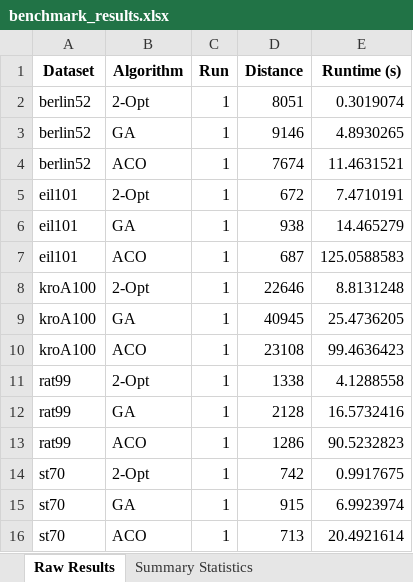
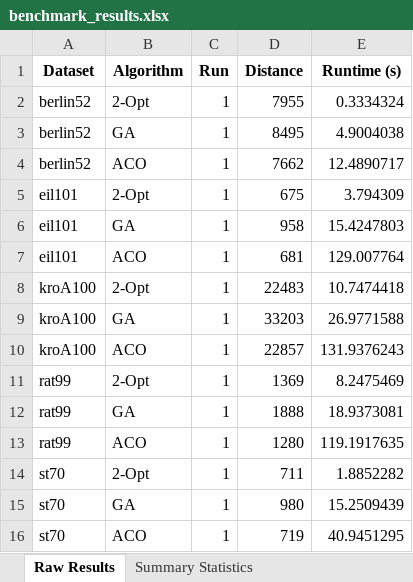
Before and after one commit to Vincent8924/Travelling-Salesmen-Problem, an Excel workbook: results/benchmark_results.xlsx, sheet Raw Results, drawn as a sheet; values as stored, in another font and other column widths than the file's, no borders; the diff names each change by its address in the sheet, - before the commit and + after, or states it on an @@ line.

Commit message:
Fix visibility matrix calculation to handle zero distances and improve transition probabilities normalization

```diff
--- a/results/benchmark_results.xlsx (sheet Raw Results)
+++ b/results/benchmark_results.xlsx (sheet Raw Results)
-D2 (Distance): 8051
+D2 (Distance): 7955
-E2 (Runtime (s)): 0.3019074
+E2 (Runtime (s)): 0.3334324
-D3 (Distance): 9146
+D3 (Distance): 8495
-E3 (Runtime (s)): 4.8930265
+E3 (Runtime (s)): 4.9004038
-D4 (Distance): 7674
+D4 (Distance): 7662
-E4 (Runtime (s)): 11.4631521
+E4 (Runtime (s)): 12.4890717
-D5 (Distance): 672
+D5 (Distance): 675
-E5 (Runtime (s)): 7.4710191
+E5 (Runtime (s)): 3.794309
-D6 (Distance): 938
+D6 (Distance): 958
-E6 (Runtime (s)): 14.465279
+E6 (Runtime (s)): 15.4247803
-D7 (Distance): 687
+D7 (Distance): 681
-E7 (Runtime (s)): 125.0588583
+E7 (Runtime (s)): 129.007764
-D8 (Distance): 22646
+D8 (Distance): 22483
-E8 (Runtime (s)): 8.8131248
+E8 (Runtime (s)): 10.7474418
-D9 (Distance): 40945
+D9 (Distance): 33203
-E9 (Runtime (s)): 25.4736205
+E9 (Runtime (s)): 26.9771588
-D10 (Distance): 23108
+D10 (Distance): 22857
-E10 (Runtime (s)): 99.4636423
+E10 (Runtime (s)): 131.9376243
-D11 (Distance): 1338
+D11 (Distance): 1369
-E11 (Runtime (s)): 4.1288558
+E11 (Runtime (s)): 8.2475469
-D12 (Distance): 2128
+D12 (Distance): 1888
-E12 (Runtime (s)): 16.5732416
+E12 (Runtime (s)): 18.9373081
-D13 (Distance): 1286
+D13 (Distance): 1280
-E13 (Runtime (s)): 90.5232823
+E13 (Runtime (s)): 119.1917635
-D14 (Distance): 742
+D14 (Distance): 711
-E14 (Runtime (s)): 0.9917675
+E14 (Runtime (s)): 1.8852282
-D15 (Distance): 915
+D15 (Distance): 980
-E15 (Runtime (s)): 6.9923974
+E15 (Runtime (s)): 15.2509439
-D16 (Distance): 713
+D16 (Distance): 719
-E16 (Runtime (s)): 20.4921614
+E16 (Runtime (s)): 40.9451295
```
Also changed, not shown: sheet Summary Statistics, 1 other file.
